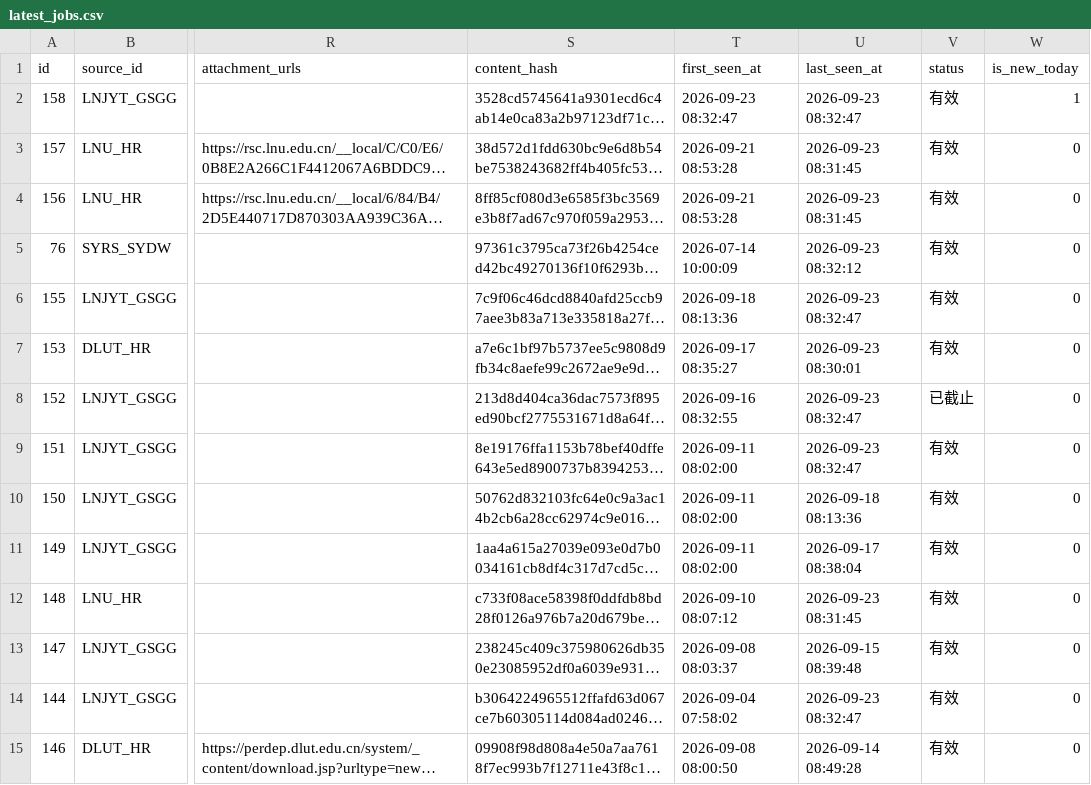
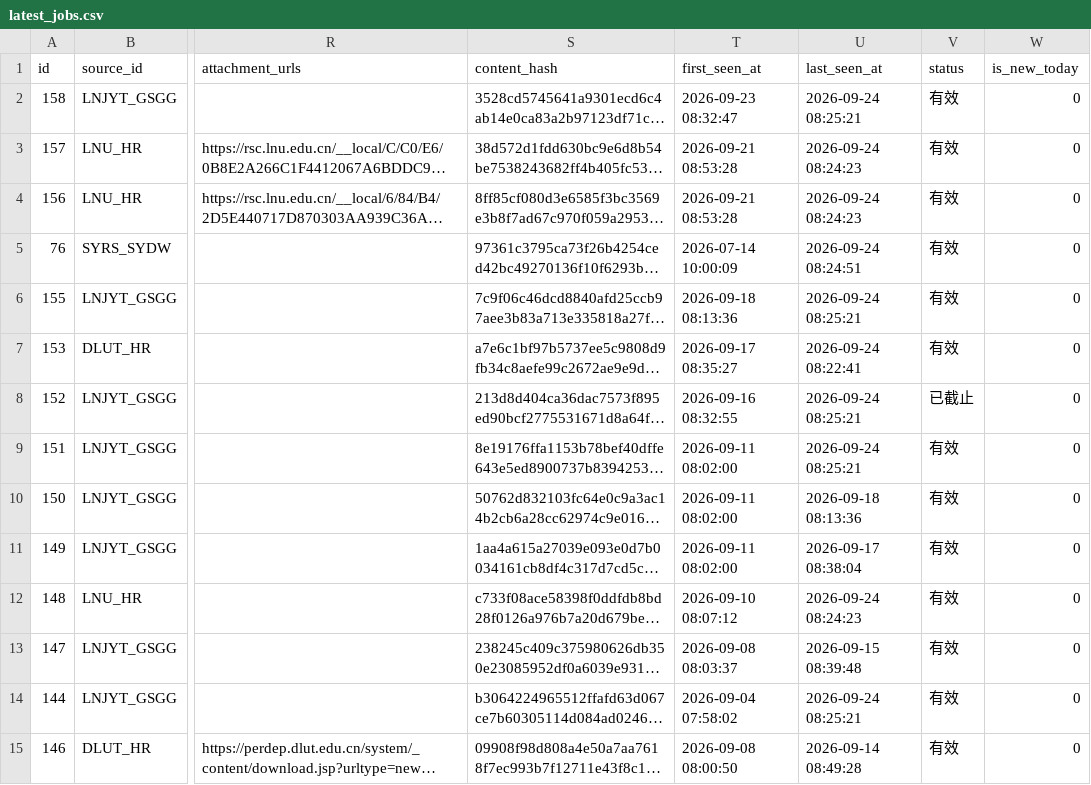
Before and after one commit to lilili-999/liaoning-uni-jobs, a CSV file: data/latest_jobs.csv, drawn as a sheet; only a part is shown, gaps mark what is left out; long unchanged cells end in …; the diff covers the shown part only; the diff names each change by its address in the sheet, - before the commit and + after, or states it on an @@ line.

```diff
--- a/data/latest_jobs.csv
+++ b/data/latest_jobs.csv
-U2 (last_seen_at): 2026-09-23 08:32:47
+U2 (last_seen_at): 2026-09-24 08:25:21
-W2 (is_new_today): 1
+W2 (is_new_today): 0
-U3:U4 (last_seen_at): 2026-09-23 08:31:45
+U3:U4 (last_seen_at): 2026-09-24 08:24:23
-U5 (last_seen_at): 2026-09-23 08:32:12
+U5 (last_seen_at): 2026-09-24 08:24:51
-U6 (last_seen_at): 2026-09-23 08:32:47
+U6 (last_seen_at): 2026-09-24 08:25:21
-U7 (last_seen_at): 2026-09-23 08:30:01
+U7 (last_seen_at): 2026-09-24 08:22:41
-U8:U9 (last_seen_at): 2026-09-23 08:32:47
+U8:U9 (last_seen_at): 2026-09-24 08:25:21
-U12 (last_seen_at): 2026-09-23 08:31:45
+U12 (last_seen_at): 2026-09-24 08:24:23
-U14 (last_seen_at): 2026-09-23 08:32:47
+U14 (last_seen_at): 2026-09-24 08:25:21
```
Also changed, not shown: 92 edited cells elsewhere in this file, 3 other files.
